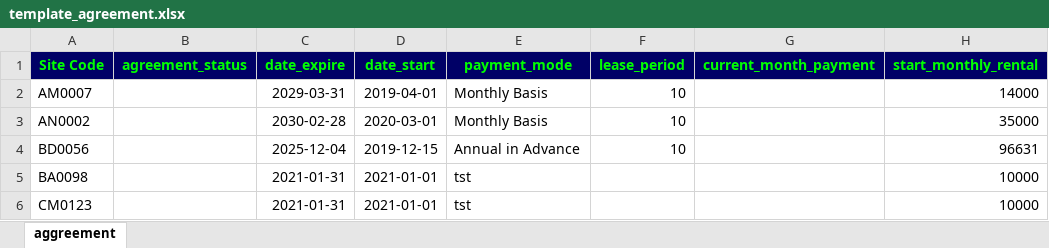
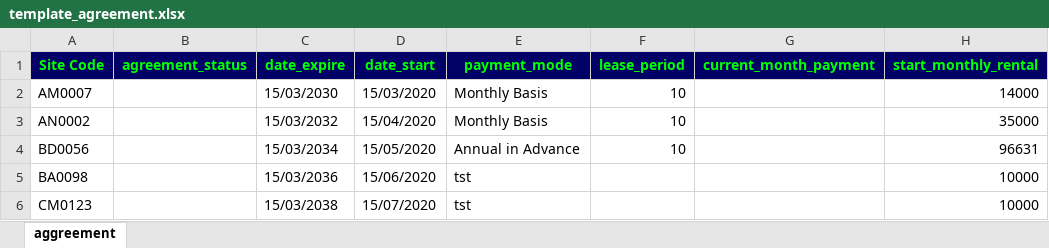
Before and after one commit to i3cubes/Smart_SAQ, an Excel workbook: files/template/template_agreement.xlsx, sheet aggreement, drawn as a sheet; only a part is shown; values as stored, in another font and other column widths than the file's, no borders; the diff names each change by its address in the sheet, - before the commit and + after, or states it on an @@ line.

Commit message:
Update template_agreement.xlsx

```diff
--- a/files/template/template_agreement.xlsx (sheet aggreement)
+++ b/files/template/template_agreement.xlsx (sheet aggreement)
-C2 (date_expire): 2029-03-31
+C2 (date_expire): 15/03/2030
-D2 (date_start): 2019-04-01
+D2 (date_start): 15/03/2020
-C3 (date_expire): 2030-02-28
+C3 (date_expire): 15/03/2032
-D3 (date_start): 2020-03-01
+D3 (date_start): 15/04/2020
-C4 (date_expire): 2025-12-04
+C4 (date_expire): 15/03/2034
-D4 (date_start): 2019-12-15
+D4 (date_start): 15/05/2020
-C5 (date_expire): 2021-01-31
+C5 (date_expire): 15/03/2036
-D5 (date_start): 2021-01-01
+D5 (date_start): 15/06/2020
-C6 (date_expire): 2021-01-31
+C6 (date_expire): 15/03/2038
-D6 (date_start): 2021-01-01
+D6 (date_start): 15/07/2020
```
